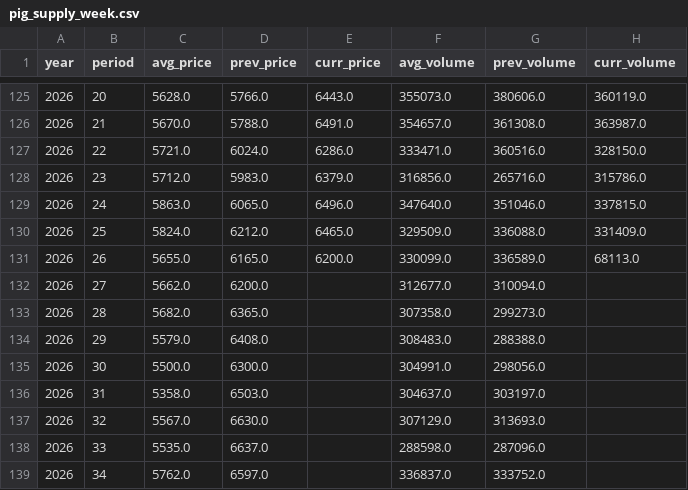
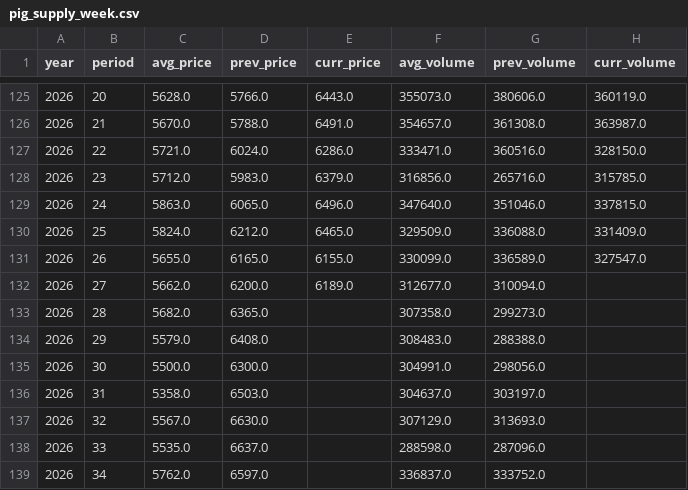
Before and after one commit to seonghwanjhee-ux/pig-price, a CSV file: pig_supply_week.csv, drawn as a sheet; only a part is shown, gaps mark what is left out.

```diff
--- a/pig_supply_week.csv
+++ b/pig_supply_week.csv
@@ -127,7 +127,7 @@
 2026,22,5721.0,6024.0,6286.0,333471.0,360516.0,328150.0
-2026,23,5712.0,5983.0,6379.0,316856.0,265716.0,315786.0
+2026,23,5712.0,5983.0,6379.0,316856.0,265716.0,315785.0
 2026,24,5863.0,6065.0,6496.0,347640.0,351046.0,337815.0
 2026,25,5824.0,6212.0,6465.0,329509.0,336088.0,331409.0
-2026,26,5655.0,6165.0,6200.0,330099.0,336589.0,68113.0
-2026,27,5662.0,6200.0,,312677.0,310094.0,
+2026,26,5655.0,6165.0,6155.0,330099.0,336589.0,327547.0
+2026,27,5662.0,6200.0,6189.0,312677.0,310094.0,
 2026,28,5682.0,6365.0,,307358.0,299273.0,
```
Also changed, not shown: pig_supply_month.csv.
